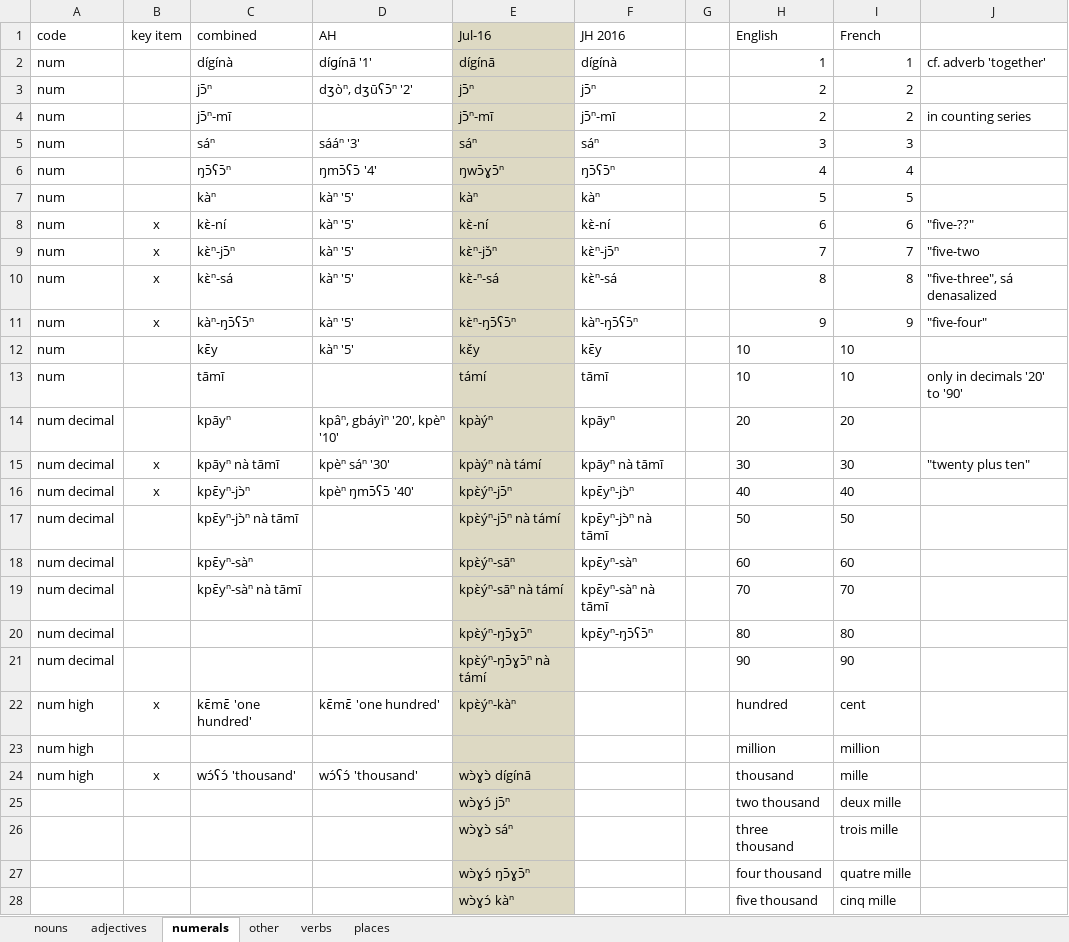
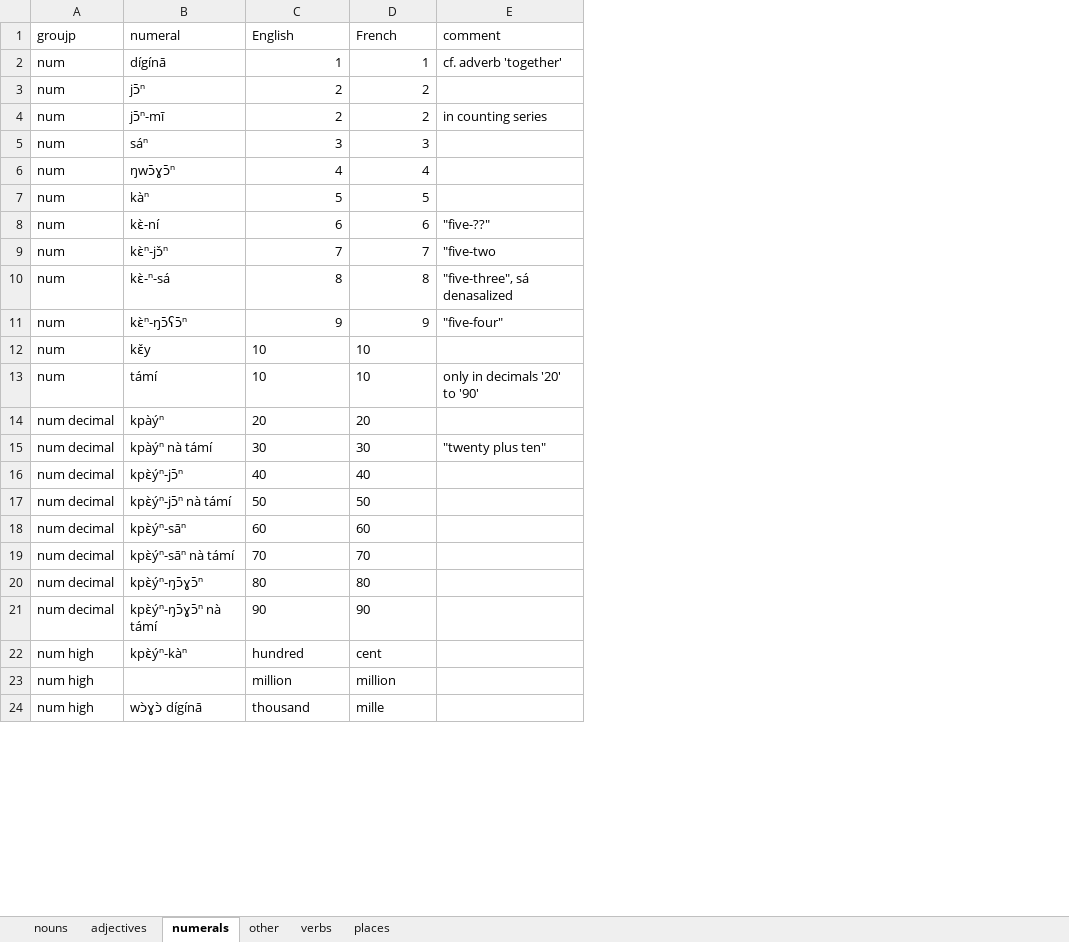
Before and after one commit to clld/dogonlanguages-data, an Excel workbook: beta/literature/Heath_Ouattara_Hantgan_Tiefo-N_lexicon_spreadsheet.xlsx, sheet numerals, drawn as a sheet; only a part is shown; values as stored, in another font and other column widths than the file's, no borders; removed rows and columns are numbered as before the commit, all else as after; the diff covers the shown part only; the diff names each change by its address in the sheet, - before the commit and + after, or states it on an @@ line.

```diff
--- a/beta/literature/Heath_Ouattara_Hantgan_Tiefo-N_lexicon_spreadsheet.xlsx (sheet numerals)
+++ b/beta/literature/Heath_Ouattara_Hantgan_Tiefo-N_lexicon_spreadsheet.xlsx (sheet numerals)
-column B, rows 8-24: x | x | x | x |  |  |  | x | x |  |  |  |  |  | x |  | x
-column C, rows 2-24: dígínà | jɔ̄ⁿ | jɔ̄ⁿ-mī | sáⁿ | ŋɔ̄ʕɔ̄ⁿ | kàⁿ | kɛ̀-ní | kɛ̀ⁿ-jɔ̄ⁿ | kɛ̀ⁿ-sá | kàⁿ-ŋɔ̄ʕɔ̄ⁿ | kɛ̄y | tāmī | kpāyⁿ | kpāyⁿ nà tāmī | kpɛ̄yⁿ-jɔ̀ⁿ | kpɛ̄yⁿ-jɔ̀ⁿ nà tāmī | kpɛ̄yⁿ-sàⁿ | kpɛ̄yⁿ-sàⁿ nà tāmī |  |  | kɛ̄mɛ̄ 'one hundred' |  | wɔ́ʕɔ́ 'thousand'
-column D, rows 2-24: díɡínā '1' | dʒòⁿ, dʒūʕɔ̄ⁿ '2' |  | sááⁿ '3' | ŋmɔ̄ʕɔ̄ '4' | kàⁿ '5' | kàⁿ '5' | kàⁿ '5' | kàⁿ '5' | kàⁿ '5' | kàⁿ '5' |  | kpâⁿ, gbáyìⁿ '20', kpèⁿ '10' | kpèⁿ sáⁿ '30' | kpèⁿ ŋmɔ̄ʕɔ̄ '40' |  |  |  |  |  | kɛ̄mɛ̄ 'one hundred' |  | wɔ́ʕɔ́ 'thousand'
-column F, rows 2-20: dígínà | jɔ̄ⁿ | jɔ̄ⁿ-mī | sáⁿ | ŋɔ̄ʕɔ̄ⁿ | kàⁿ | kɛ̀-ní | kɛ̀ⁿ-jɔ̄ⁿ | kɛ̀ⁿ-sá | kàⁿ-ŋɔ̄ʕɔ̄ⁿ | kɛ̄y | tāmī | kpāyⁿ | kpāyⁿ nà tāmī | kpɛ̄yⁿ-jɔ̀ⁿ | kpɛ̄yⁿ-jɔ̀ⁿ nà tāmī | kpɛ̄yⁿ-sàⁿ | kpɛ̄yⁿ-sàⁿ nà tāmī | kpɛ̄yⁿ-ŋɔ̄ʕɔ̄ⁿ
-column G, empty
-row 1: code | key item | combined | AH | Jul-16 | JH 2016 |  | English | French
+row 1: groujp | numeral | English | French | comment
-B2:B24 fill: #DDD9C3
+B2:B24 fill: none
@@ row 25 moved to row 34: wɔ̀ɣɔ́ jɔ̄ⁿ @@
@@ row 26 moved to row 33: wɔ̀ɣɔ̀ sáⁿ @@
@@ row 27 moved to row 32: wɔ̀ɣɔ́ ŋɔ̄ɣɔ̄ⁿ @@
@@ row 28 moved to row 31: wɔ̀ɣɔ́ kàⁿ @@
```
Also changed, not shown: 1 moved row and cell formats elsewhere in this sheet, sheet nouns, sheet verbs, sheet other, sheet adjectives, sheet places, 5 other files.
